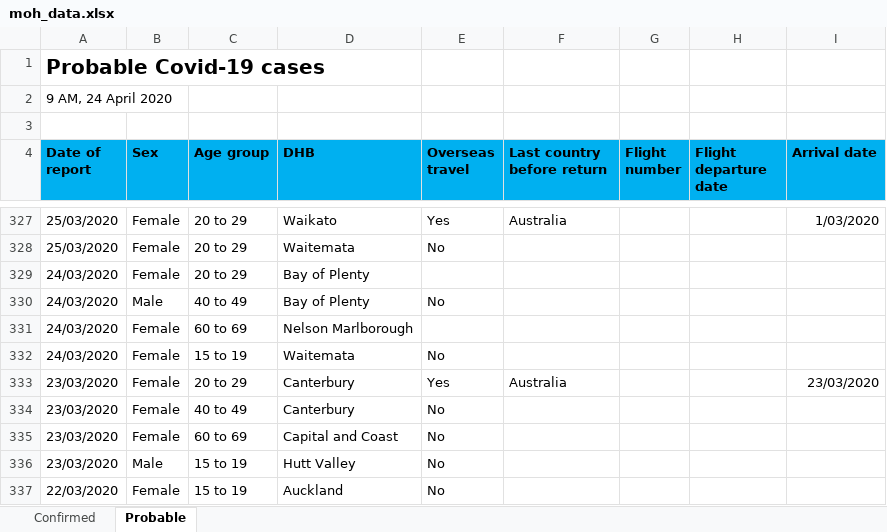
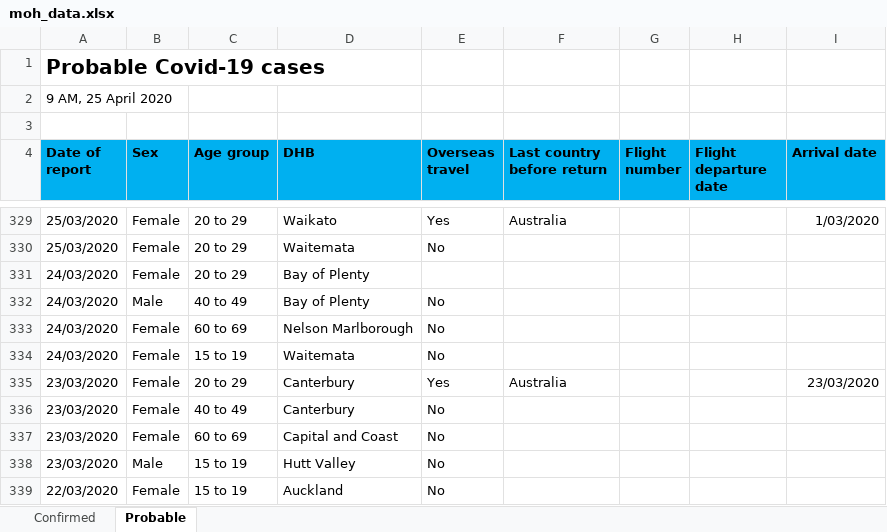
Before and after one commit to MattSkiff/covid19_nz_data, an Excel workbook: moh_data.xlsx, sheet Probable, drawn as a sheet; only a part is shown, gaps mark what is left out; values as stored, in another font and other column widths than the file's, no borders; addresses are those after the commit; the diff covers the shown part only; the diff names each change by its address in the sheet, - before the commit and + after, or states it on an @@ line.

```diff
--- a/moh_data.xlsx (sheet Probable)
+++ b/moh_data.xlsx (sheet Probable)
-A2 (Date of report): 9 AM, 24 April 2020
+A2 (Date of report): 9 AM, 25 April 2020
-E333 (Overseas travel): (empty)
+E333 (Overseas travel): No
```
Also changed, not shown: 3 added rows, 1 removed row and 4 edited cells elsewhere in this sheet, sheet Confirmed, 2 other files.
